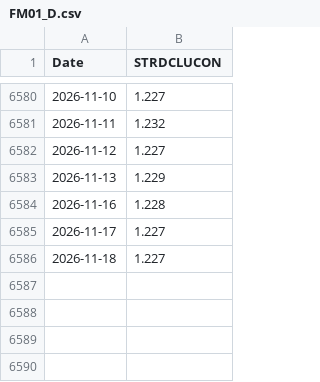
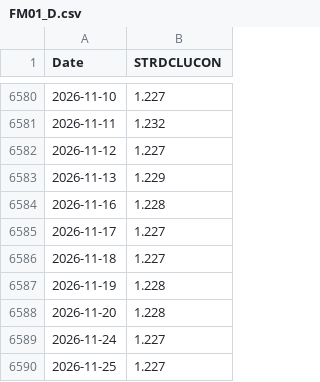
Before and after one commit to keroppa88/goj_boj, a CSV file: data/boj/FM01_D.csv, drawn as a sheet; only a part is shown, gaps mark what is left out; the diff names each change by its address in the sheet, - before the commit and + after, or states it on an @@ line.

```diff
--- a/data/boj/FM01_D.csv
+++ b/data/boj/FM01_D.csv
+row 6587: 2026-11-19 | 1.228
+row 6588: 2026-11-20 | 1.228
+row 6589: 2026-11-24 | 1.227
+row 6590: 2026-11-25 | 1.227
```
Also changed, not shown: data/boj/FM08_D.csv, data/boj/FM09_M.csv.
